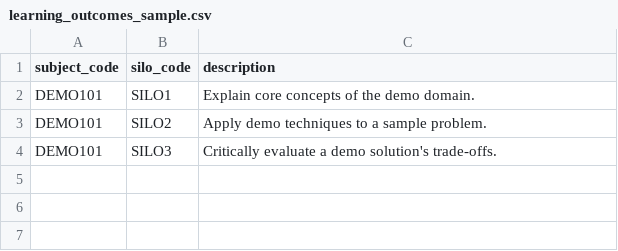
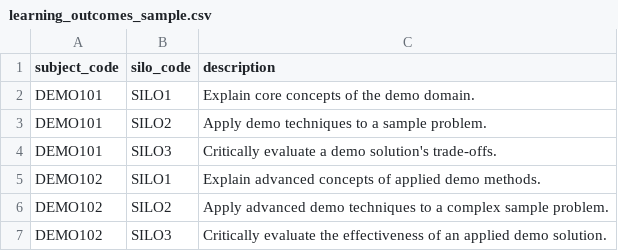
Before and after one commit to Kartik0219/learning-journey-assistant, a CSV file: data/sample/learning_outcomes_sample.csv, drawn as a sheet.

Commit message:
Add learning outcomes for DEMO102 course

```diff
--- a/data/sample/learning_outcomes_sample.csv
+++ b/data/sample/learning_outcomes_sample.csv
@@ -4 +4,4 @@ DEMO101,SILO2,Apply demo techniques to a sample problem.
 DEMO101,SILO3,Critically evaluate a demo solution's trade-offs.
+DEMO102,SILO1,Explain advanced concepts of applied demo methods.
+DEMO102,SILO2,Apply advanced demo techniques to a complex sample problem.
+DEMO102,SILO3,Critically evaluate the effectiveness of an applied demo solution.
```
